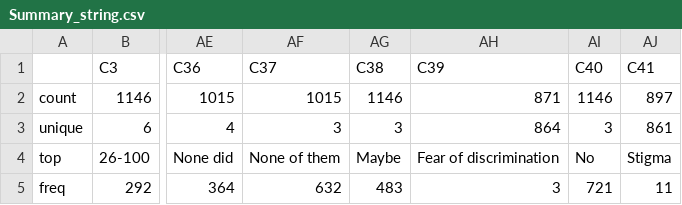
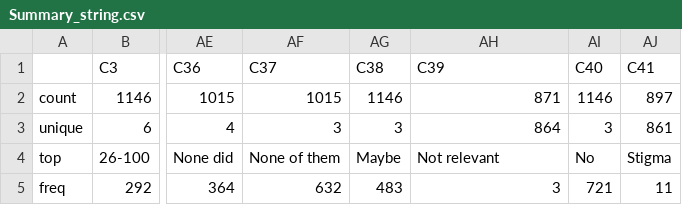
Before and after one commit to abimur-123/Mentalhealth_project, a CSV file: results/Summary_string.csv, drawn as a sheet; only a part is shown, gaps mark what is left out; the diff names each change by its address in the sheet, - before the commit and + after, or states it on an @@ line.

```diff
--- a/results/Summary_string.csv
+++ b/results/Summary_string.csv
-AH4 (C39): Fear of discrimination
+AH4 (C39): Not relevant
```
Also changed, not shown: 3 other files.
